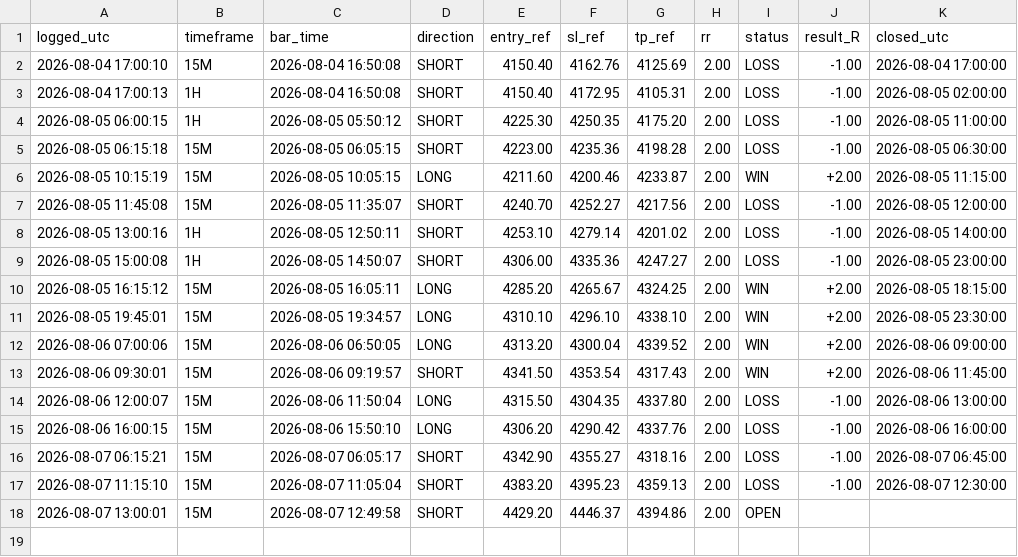
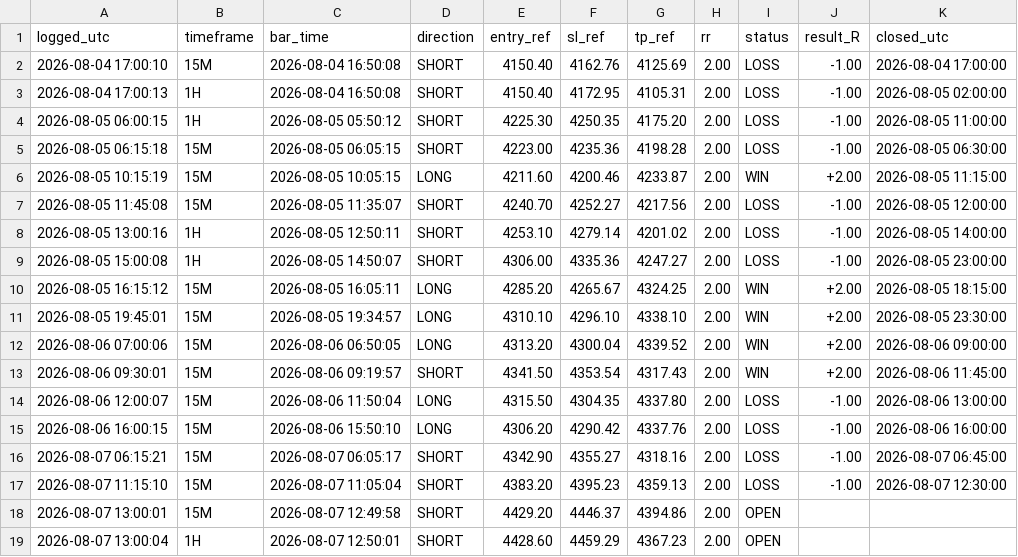
Before and after one commit to Edoardotrade/-xauusd-signal-bot, a CSV file: signals_log_rev.csv, drawn as a sheet.

```diff
--- a/signals_log_rev.csv
+++ b/signals_log_rev.csv
@@ -18 +18,2 @@ logged_utc,timeframe,bar_time,direction,entry_ref,sl_ref,tp_ref,rr,status,result
 2026-08-07 13:00:01,15M,2026-08-07 12:49:58,SHORT,4429.20,4446.37,4394.86,2.00,OPEN,,
+2026-08-07 13:00:04,1H,2026-08-07 12:50:01,SHORT,4428.60,4459.29,4367.23,2.00,OPEN,,
```
Also changed, not shown: 1 other file.
